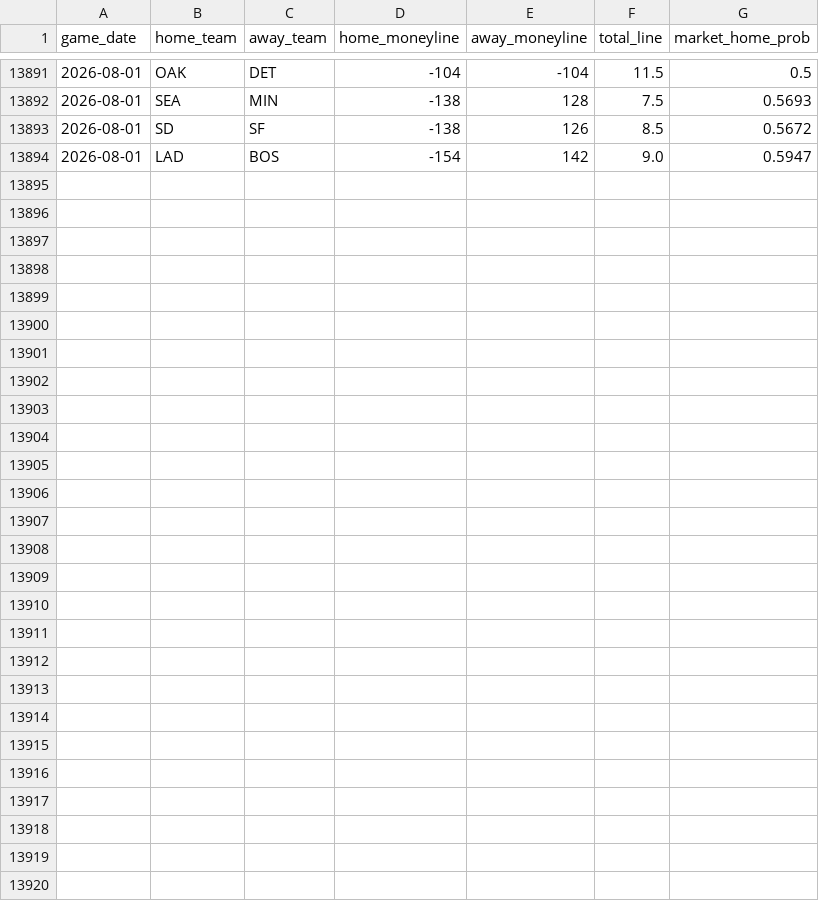
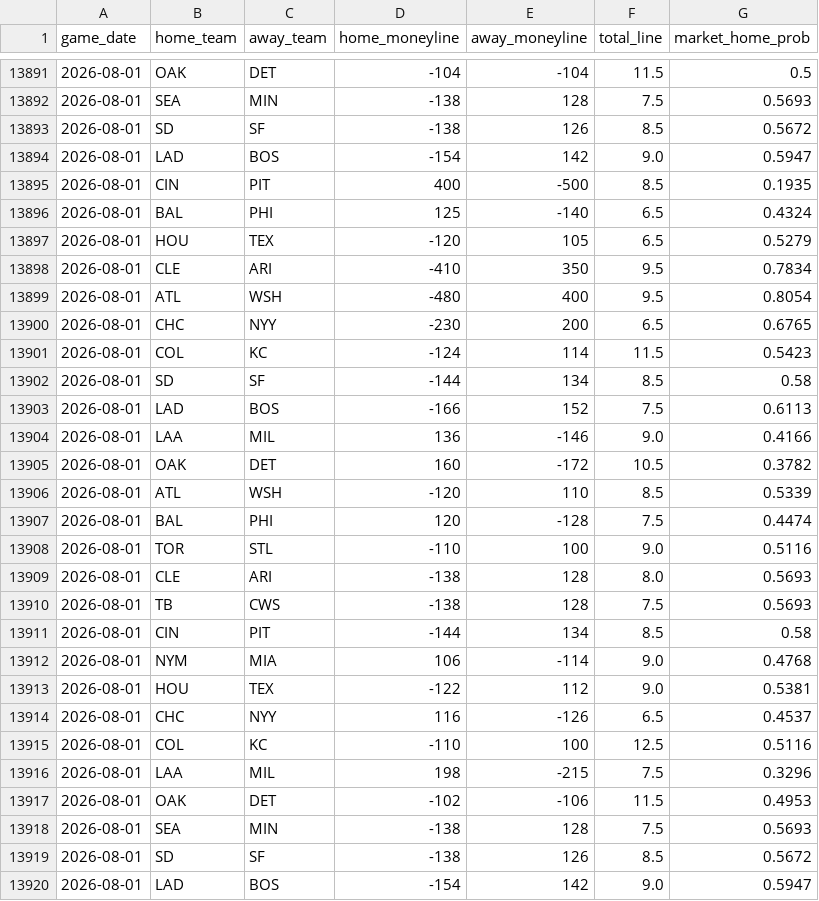
Before and after one commit to gigadon/Thats-Baseball, a CSV file: data/odds_history.csv, drawn as a sheet; only a part is shown, gaps mark what is left out.

```diff
--- a/data/odds_history.csv
+++ b/data/odds_history.csv
@@ -13894 +13894,27 @@ game_date,home_team,away_team,home_moneyline,away_moneyline,total_line,market_ho
 2026-08-01,LAD,BOS,-154,142,9.0,0.5947
+2026-08-01,CIN,PIT,400,-500,8.5,0.1935
+2026-08-01,BAL,PHI,125,-140,6.5,0.4324
+2026-08-01,HOU,TEX,-120,105,6.5,0.5279
+2026-08-01,CLE,ARI,-410,350,9.5,0.7834
+2026-08-01,ATL,WSH,-480,400,9.5,0.8054
+2026-08-01,CHC,NYY,-230,200,6.5,0.6765
+2026-08-01,COL,KC,-124,114,11.5,0.5423
+2026-08-01,SD,SF,-144,134,8.5,0.58
+2026-08-01,LAD,BOS,-166,152,7.5,0.6113
+2026-08-01,LAA,MIL,136,-146,9.0,0.4166
+2026-08-01,OAK,DET,160,-172,10.5,0.3782
+2026-08-01,ATL,WSH,-120,110,8.5,0.5339
+2026-08-01,BAL,PHI,120,-128,7.5,0.4474
+2026-08-01,TOR,STL,-110,100,9.0,0.5116
+2026-08-01,CLE,ARI,-138,128,8.0,0.5693
+2026-08-01,TB,CWS,-138,128,7.5,0.5693
+2026-08-01,CIN,PIT,-144,134,8.5,0.58
+2026-08-01,NYM,MIA,106,-114,9.0,0.4768
+2026-08-01,HOU,TEX,-122,112,9.0,0.5381
+2026-08-01,CHC,NYY,116,-126,6.5,0.4537
+2026-08-01,COL,KC,-110,100,12.5,0.5116
+2026-08-01,LAA,MIL,198,-215,7.5,0.3296
+2026-08-01,OAK,DET,-102,-106,11.5,0.4953
+2026-08-01,SEA,MIN,-138,128,7.5,0.5693
+2026-08-01,SD,SF,-138,126,8.5,0.5672
+2026-08-01,LAD,BOS,-154,142,9.0,0.5947
```
Also changed, not shown: 2 other files.
